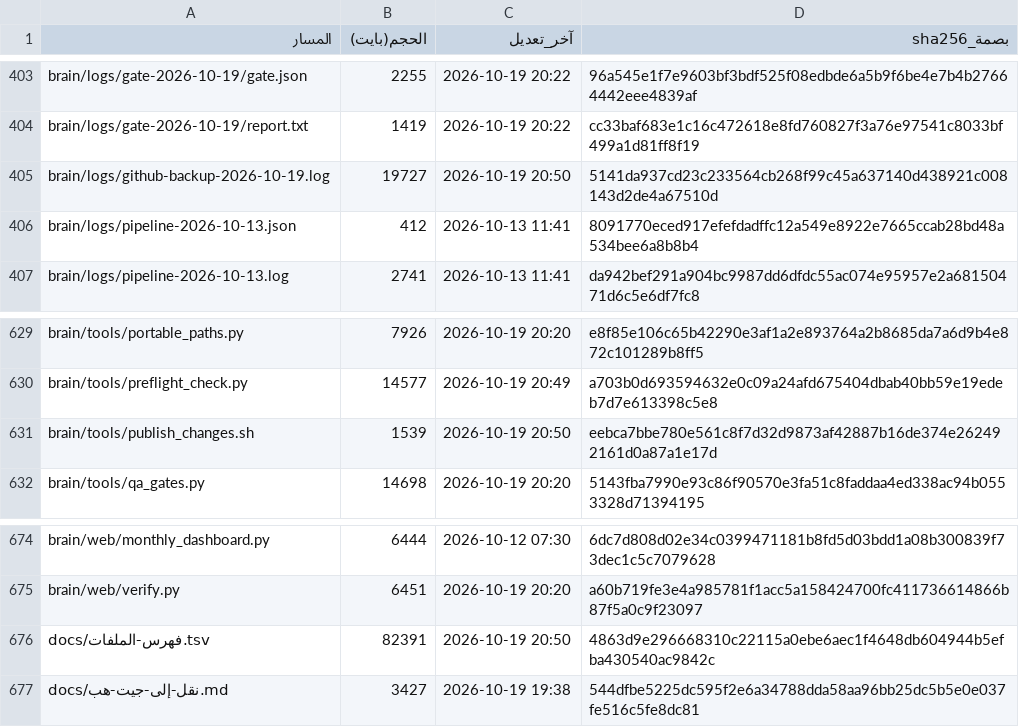
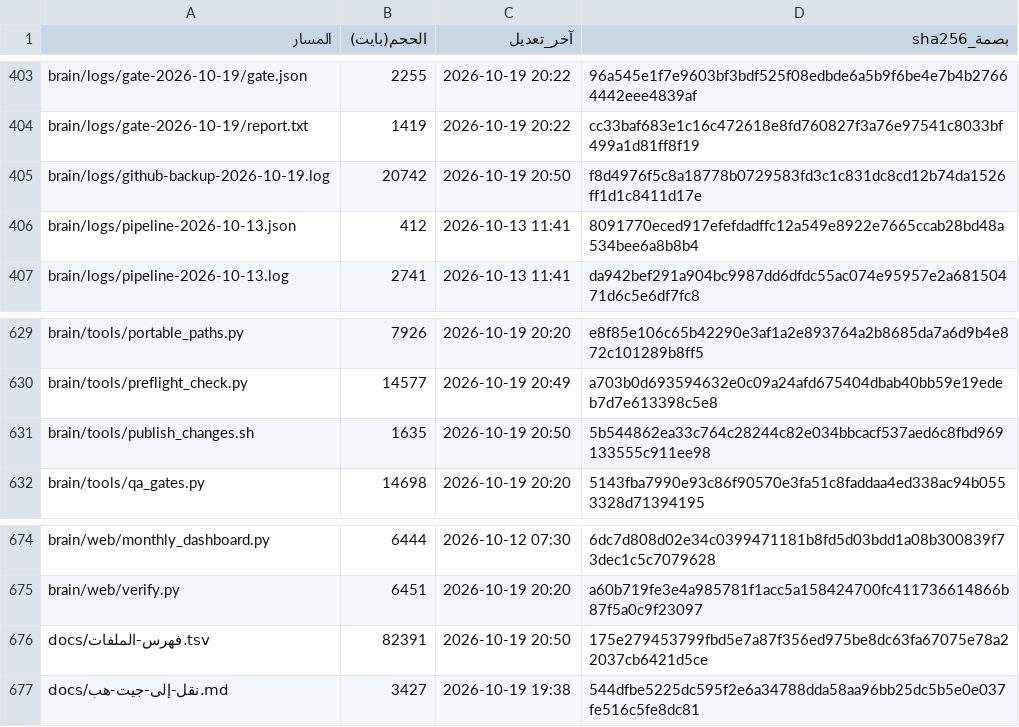
Before and after one commit to fahadaldoseri/mda-marine-system, a TSV file: docs/فهرس-الملفات.tsv, drawn as a sheet; only a part is shown, gaps mark what is left out.

```diff
--- a/docs/فهرس-الملفات.tsv
+++ b/docs/فهرس-الملفات.tsv
@@ -404,3 +404,3 @@ brain/logs/gate-2026-10-19/gate.json	2255	2026-10-19 20:22	96a545e1f7e9603bf3bdf
 brain/logs/gate-2026-10-19/report.txt	1419	2026-10-19 20:22	cc33baf683e1c16c472618e8fd760827f3a76e97541c8033bf499a1d81ff8f19
-brain/logs/github-backup-2026-10-19.log	19727	2026-10-19 20:50	5141da937cd23c233564cb268f99c45a637140d438921c008143d2de4a67510d
+brain/logs/github-backup-2026-10-19.log	20742	2026-10-19 20:50	f8d4976f5c8a18778b0729583fd3c1c831dc8cd12b74da1526ff1d1c8411d17e
 brain/logs/pipeline-2026-10-13.json	412	2026-10-13 11:41	8091770eced917efefdadffc12a549e8922e7665ccab28bd48a534bee6a8b8b4
@@ -630,3 +630,3 @@ brain/tools/portable_paths.py	7926	2026-10-19 20:20	e8f85e106c65b42290e3af1a2e89
 brain/tools/preflight_check.py	14577	2026-10-19 20:49	a703b0d693594632e0c09a24afd675404dbab40bb59e19edeb7d7e613398c5e8
-brain/tools/publish_changes.sh	1539	2026-10-19 20:50	eebca7bbe780e561c8f7d32d9873af42887b16de374e262492161d0a87a1e17d
+brain/tools/publish_changes.sh	1635	2026-10-19 20:50	5b544862ea33c764c28244c82e034bbcacf537aed6c8fbd969133555c911ee98
 brain/tools/qa_gates.py	14698	2026-10-19 20:20	5143fba7990e93c86f90570e3fa51c8faddaa4ed338ac94b0553328d71394195
@@ -675,3 +675,3 @@ brain/web/monthly_dashboard.py	6444	2026-10-12 07:30	6dc7d808d02e34c0399471181b8
 brain/web/verify.py	6451	2026-10-19 20:20	a60b719fe3e4a985781f1acc5a158424700fc411736614866b87f5a0c9f23097
-docs/فهرس-الملفات.tsv	82391	2026-10-19 20:50	4863d9e296668310c22115a0ebe6aec1f4648db604944b5efba430540ac9842c
+docs/فهرس-الملفات.tsv	82391	2026-10-19 20:50	175e279453799fbd5e7a87f356ed975be8dc63fa67075e78a22037cb6421d5ce
 docs/نقل-إلى-جيت-هب.md	3427	2026-10-19 19:38	544dfbe5225dc595f2e6a34788dda58aa96bb25dc5b5e0e037fe516c5fe8dc81
```
Also changed, not shown: 2 other files.
